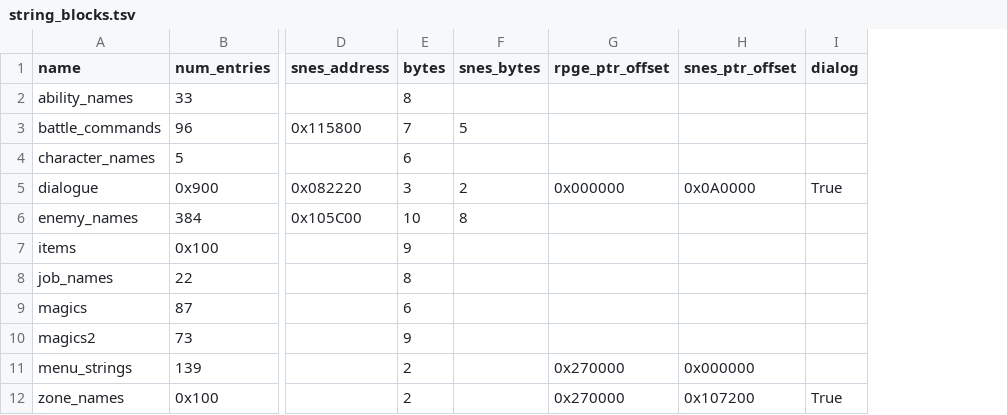
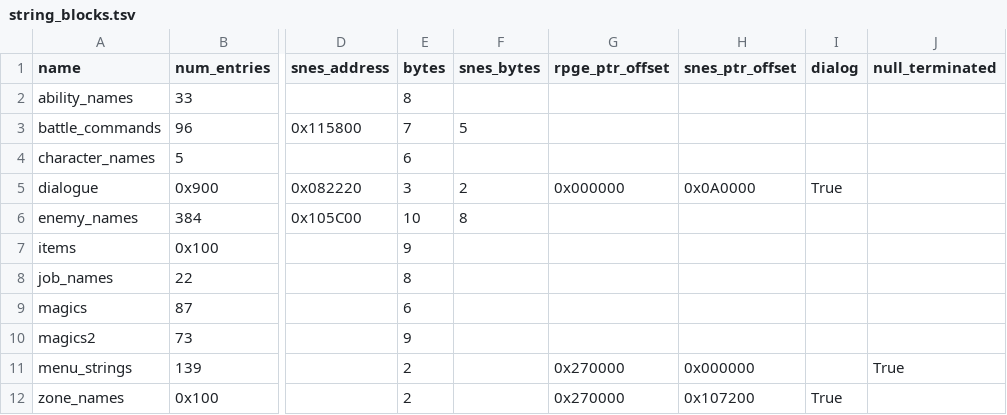
Before and after one commit to Birdulon/ff5reader, a TSV file: includes/ff5/string_blocks.tsv, drawn as a sheet; only a part is shown, gaps mark what is left out; the diff names each change by its address in the sheet, - before the commit and + after, or states it on an @@ line.

Commit message:
Null-terminated menu strings

```diff
--- a/includes/ff5/string_blocks.tsv
+++ b/includes/ff5/string_blocks.tsv
+column J (null_terminated), row 11: True
```
Also changed, not shown: 2 other files.
